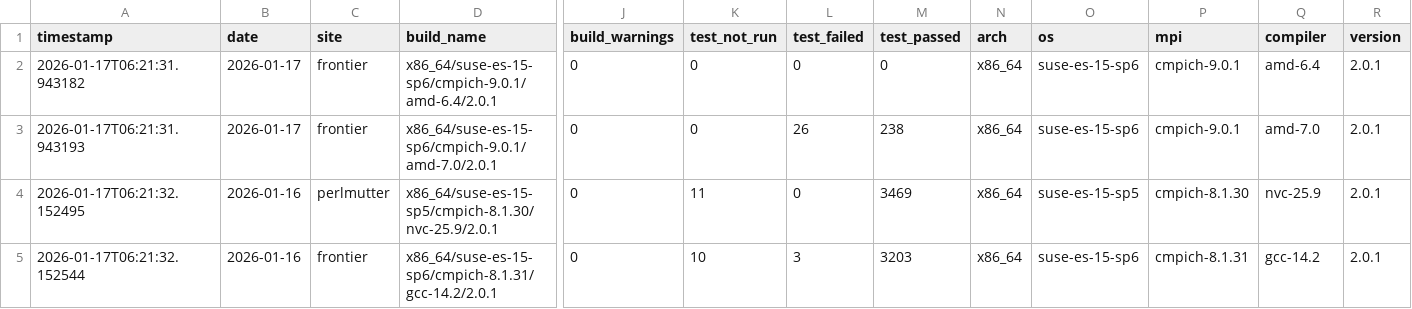
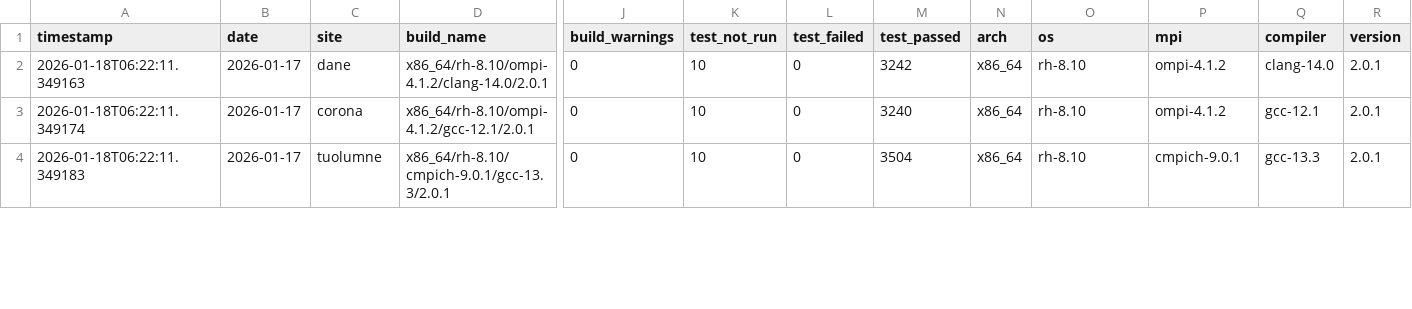
Before and after one commit to hyoklee/hpc-h5, a CSV file: src/hpc_test_results.csv, drawn as a sheet; only a part is shown, gaps mark what is left out; removed rows and columns are numbered as before the commit, all else as after; rows hold the shown columns only; the diff covers the shown part only; the diff names each change by its address in the sheet, - before the commit and + after, or states it on an @@ line.

```diff
--- a/src/hpc_test_results.csv
+++ b/src/hpc_test_results.csv
-A2 (timestamp): 2026-01-17T06:21:31.943182
+A2 (timestamp): 2026-01-18T06:22:11.349163
-C2 (site): frontier
+C2 (site): dane
-D2 (build_name): x86_64/suse-es-15-sp6/cmpich-9.0.1/amd-6.4/2.0.1
+D2 (build_name): x86_64/rh-8.10/ompi-4.1.2/clang-14.0/2.0.1
-K2 (test_not_run): 0
+K2 (test_not_run): 10
-M2 (test_passed): 0
+M2 (test_passed): 3242
-O2 (os): suse-es-15-sp6
+O2 (os): rh-8.10
-P2 (mpi): cmpich-9.0.1
+P2 (mpi): ompi-4.1.2
-Q2 (compiler): amd-6.4
+Q2 (compiler): clang-14.0
-row 3: 2026-01-17T06:21:31.943193 | 2026-01-17 | frontier | x86_64/suse-es-15-sp6/cmpich-9.0.1/amd-7.0/2.0.1 | 0 | 0 | 26 | 238 | x86_64 | suse-es-15-sp6 | cmpich-9.0.1 | amd-7.0 | 2.0.1
-A3 (timestamp): 2026-01-17T06:21:32.152495
+A3 (timestamp): 2026-01-18T06:22:11.349174
-B3:B4 (date): 2026-01-16
+B3:B4 (date): 2026-01-17
-C3 (site): perlmutter
+C3 (site): corona
-D3 (build_name): x86_64/suse-es-15-sp5/cmpich-8.1.30/nvc-25.9/2.0.1
+D3 (build_name): x86_64/rh-8.10/ompi-4.1.2/gcc-12.1/2.0.1
-K3 (test_not_run): 11
+K3 (test_not_run): 10
-M3 (test_passed): 3469
+M3 (test_passed): 3240
-O3 (os): suse-es-15-sp5
+O3 (os): rh-8.10
-P3 (mpi): cmpich-8.1.30
+P3 (mpi): ompi-4.1.2
-Q3 (compiler): nvc-25.9
+Q3 (compiler): gcc-12.1
-A4 (timestamp): 2026-01-17T06:21:32.152544
+A4 (timestamp): 2026-01-18T06:22:11.349183
-C4 (site): frontier
+C4 (site): tuolumne
-D4 (build_name): x86_64/suse-es-15-sp6/cmpich-8.1.31/gcc-14.2/2.0.1
+D4 (build_name): x86_64/rh-8.10/cmpich-9.0.1/gcc-13.3/2.0.1
-L4 (test_failed): 3
+L4 (test_failed): 0
-M4 (test_passed): 3203
+M4 (test_passed): 3504
-O4 (os): suse-es-15-sp6
+O4 (os): rh-8.10
-P4 (mpi): cmpich-8.1.31
+P4 (mpi): cmpich-9.0.1
-Q4 (compiler): gcc-14.2
+Q4 (compiler): gcc-13.3
```
Also changed, not shown: 2 added rows, 1 removed row and 53 edited cells elsewhere in this file, 2 other files.
